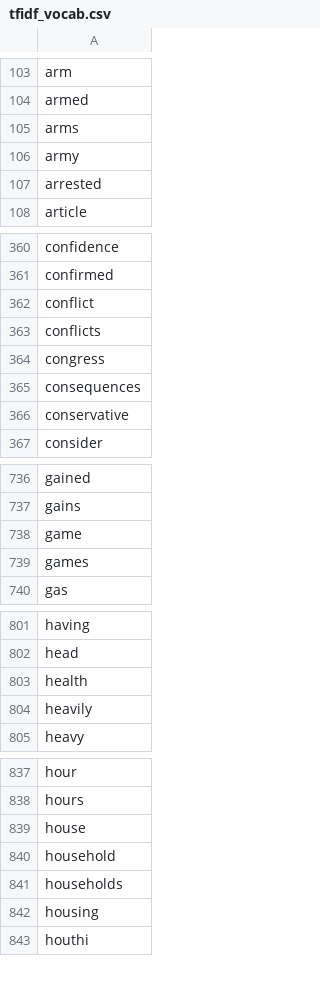
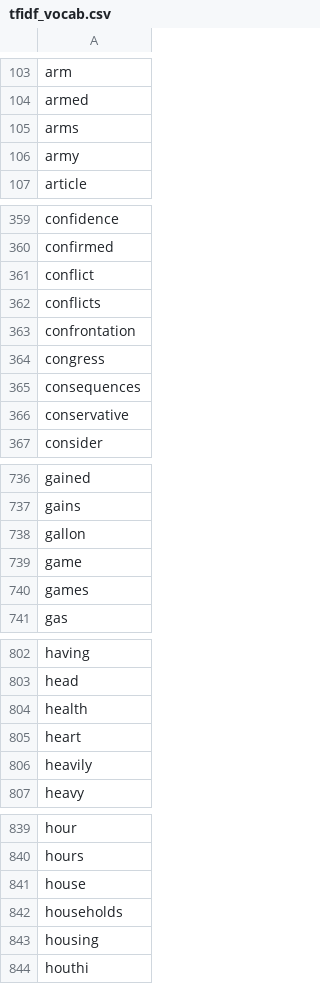
Before and after one commit to mikailachmad/nlp-trio-bertiga, a CSV file: data/feature_extracted/tfidf_vocab.csv, drawn as a sheet; only a part is shown, gaps mark what is left out; the diff covers the shown part only.

```diff
--- a/data/feature_extracted/tfidf_vocab.csv
+++ b/data/feature_extracted/tfidf_vocab.csv
@@ -106,3 +106,2 @@ arms
 army
-arrested
 article
@@ -363,2 +362,3 @@ conflict
 conflicts
+confrontation
 congress
@@ -737,2 +737,3 @@ gained
 gains
+gallon
 game
@@ -803,2 +804,3 @@ head
 health
+heart
 heavily
@@ -839,3 +841,2 @@ hours
 house
-household
 households
```
Also changed, not shown: 5 added rows and 6 removed rows elsewhere in this file, data/feature_extracted/features_lexicon.csv, data/feature_extracted/tfidf_index.csv, 14 other files.
